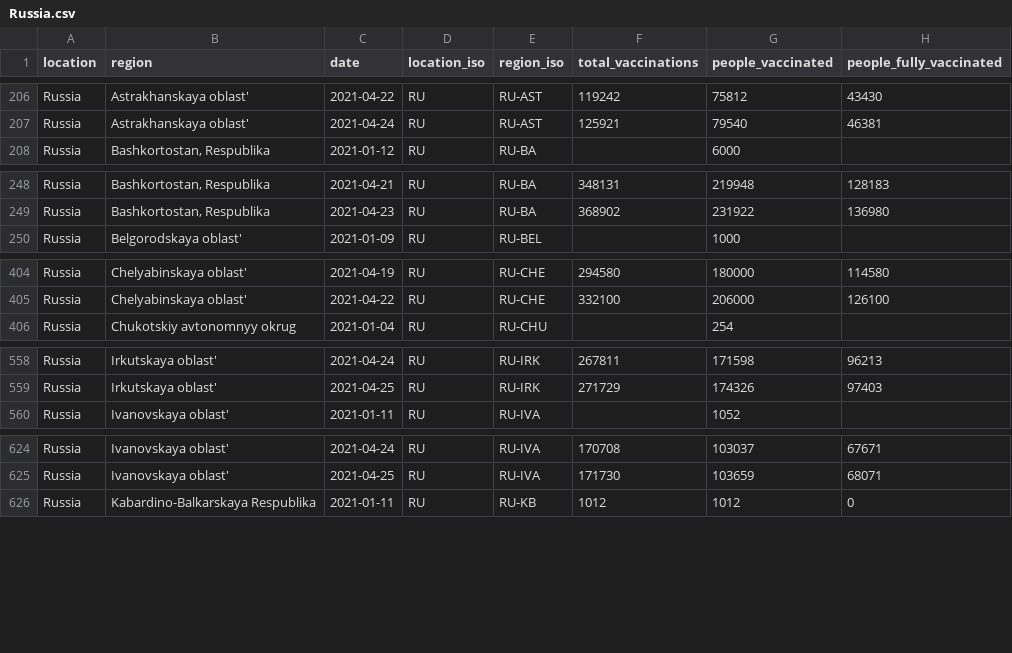
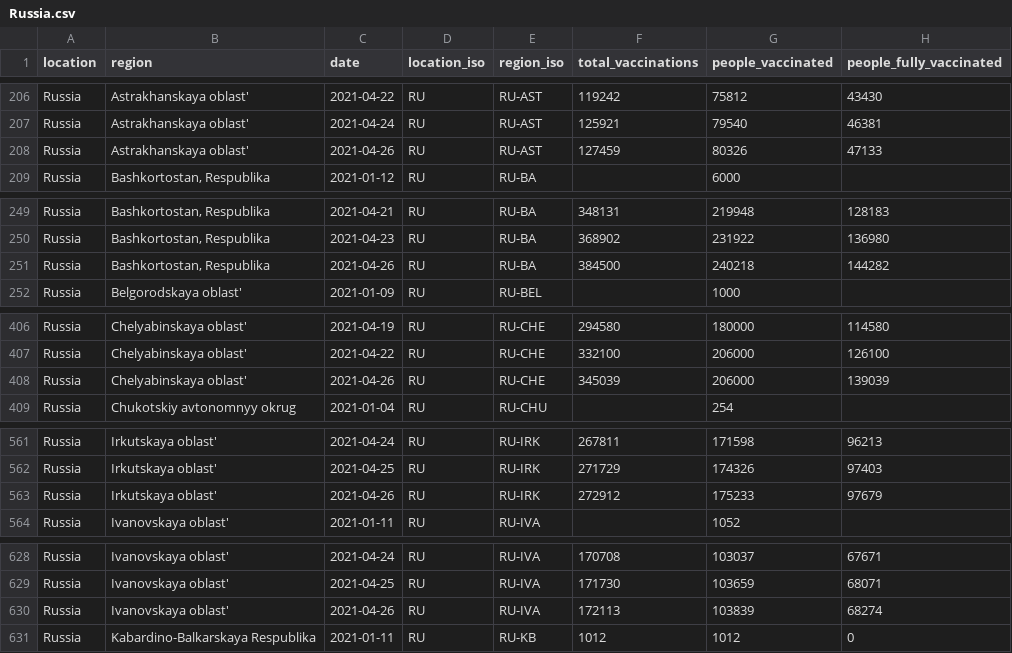
Before and after one commit to sociepy/covid19-vaccination-subnational, a CSV file: data/countries/Russia.csv, drawn as a sheet; only a part is shown, gaps mark what is left out; the diff covers the shown part only.

```diff
--- a/data/countries/Russia.csv
+++ b/data/countries/Russia.csv
@@ -207,2 +207,3 @@ Russia,Astrakhanskaya oblast',2021-04-22,RU,RU-AST,119242,75812,43430
 Russia,Astrakhanskaya oblast',2021-04-24,RU,RU-AST,125921,79540,46381
+Russia,Astrakhanskaya oblast',2021-04-26,RU,RU-AST,127459,80326,47133
 Russia,"Bashkortostan, Respublika",2021-01-12,RU,RU-BA,,6000,
@@ -249,2 +250,3 @@ Russia,"Bashkortostan, Respublika",2021-04-21,RU,RU-BA,348131,219948,128183
 Russia,"Bashkortostan, Respublika",2021-04-23,RU,RU-BA,368902,231922,136980
+Russia,"Bashkortostan, Respublika",2021-04-26,RU,RU-BA,384500,240218,144282
 Russia,Belgorodskaya oblast',2021-01-09,RU,RU-BEL,,1000,
@@ -405,2 +407,3 @@ Russia,Chelyabinskaya oblast',2021-04-19,RU,RU-CHE,294580,180000,114580
 Russia,Chelyabinskaya oblast',2021-04-22,RU,RU-CHE,332100,206000,126100
+Russia,Chelyabinskaya oblast',2021-04-26,RU,RU-CHE,345039,206000,139039
 Russia,Chukotskiy avtonomnyy okrug,2021-01-04,RU,RU-CHU,,254,
@@ -559,2 +562,3 @@ Russia,Irkutskaya oblast',2021-04-24,RU,RU-IRK,267811,171598,96213
 Russia,Irkutskaya oblast',2021-04-25,RU,RU-IRK,271729,174326,97403
+Russia,Irkutskaya oblast',2021-04-26,RU,RU-IRK,272912,175233,97679
 Russia,Ivanovskaya oblast',2021-01-11,RU,RU-IVA,,1052,
@@ -625,2 +629,3 @@ Russia,Ivanovskaya oblast',2021-04-24,RU,RU-IVA,170708,103037,67671
 Russia,Ivanovskaya oblast',2021-04-25,RU,RU-IVA,171730,103659,68071
+Russia,Ivanovskaya oblast',2021-04-26,RU,RU-IVA,172113,103839,68274
 Russia,Kabardino-Balkarskaya Respublika,2021-01-11,RU,RU-KB,1012,1012,0
```
Also changed, not shown: 17 added rows elsewhere in this file, data/countries/Austria.csv, data/countries/Germany.csv, 34 other files.
